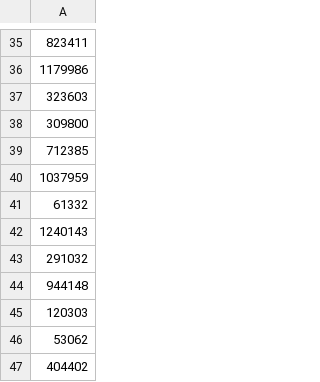
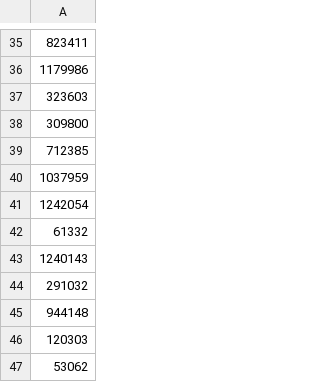
Before and after one commit to serzhu/DS_final_project, a CSV file: app/result.csv, drawn as a sheet; only a part is shown, gaps mark what is left out; the shorter side is filled out with more unchanged rows; the diff names each change by its address in the sheet, - before the commit and + after, or states it on an @@ line.

```diff
--- a/app/result.csv
+++ b/app/result.csv
+row 41: 1242054
```
Also changed, not shown: 7 other files.
